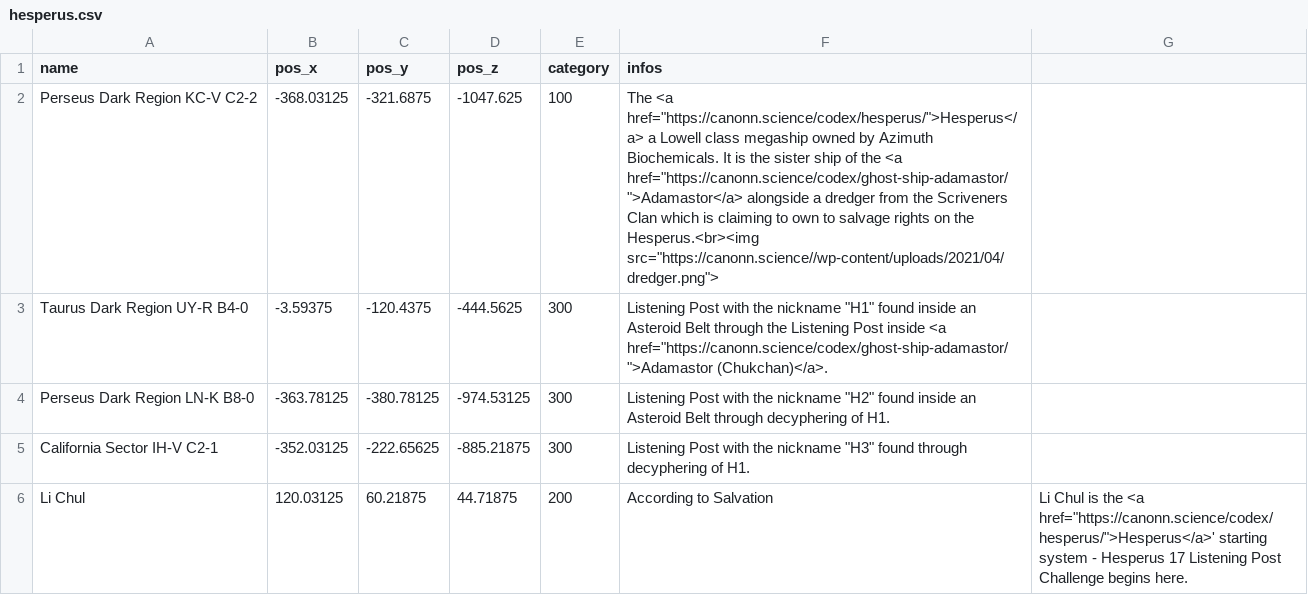
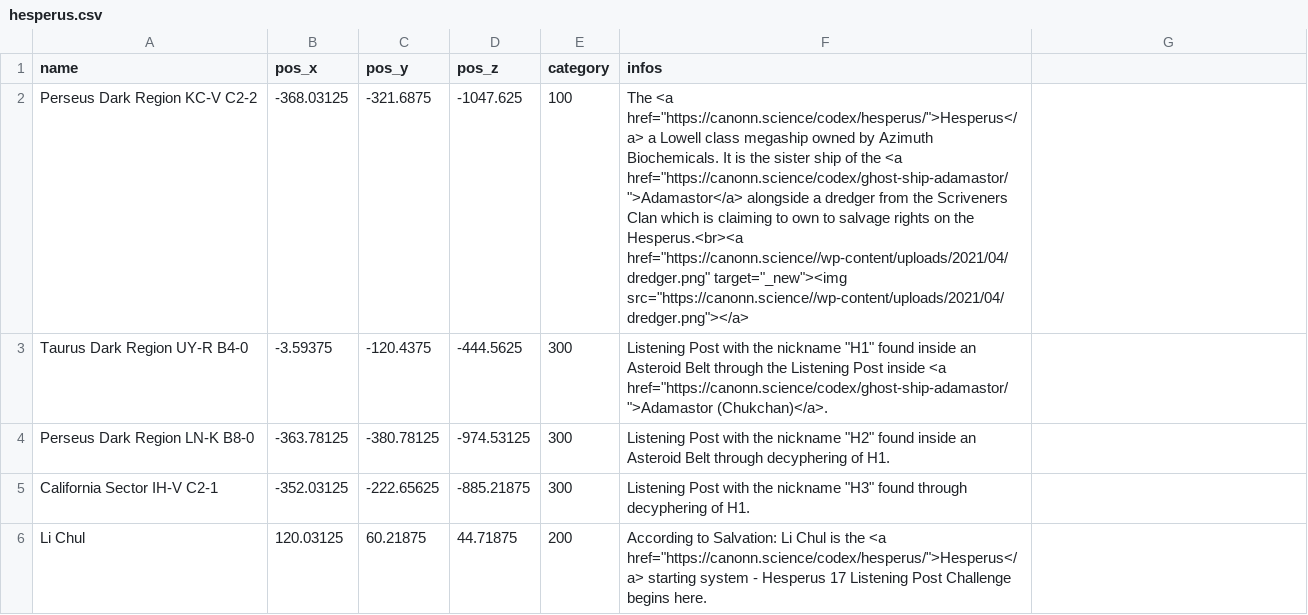
Before and after one commit to canonn-science/CanonnED3D-Map, a CSV file: Source/data/csvCache/hesperus.csv, drawn as a sheet.

Commit message:
adding image link and csv format issue in info text

```diff
--- a/Source/data/csvCache/hesperus.csv
+++ b/Source/data/csvCache/hesperus.csv
@@ -1,3 +1,3 @@
 name,pos_x,pos_y,pos_z,category,infos
-Perseus Dark Region KC-V C2-2,-368.03125 , -321.6875 , -1047.625,100,The <a href="https://canonn.science/codex/hesperus/">Hesperus</a> a Lowell class megaship owned by Azimuth Biochemicals. It is the sister ship of the <a href="https://canonn.science/codex/ghost-ship-adamastor/">Adamastor</a> alongside a dredger from the Scriveners Clan which is claiming to own to salvage rights on the Hesperus.<br><img src="https://canonn.science//wp-content/uploads/2021/04/dredger.png">
+Perseus Dark Region KC-V C2-2,-368.03125 , -321.6875 , -1047.625,100,The <a href="https://canonn.science/codex/hesperus/">Hesperus</a> a Lowell class megaship owned by Azimuth Biochemicals. It is the sister ship of the <a href="https://canonn.science/codex/ghost-ship-adamastor/">Adamastor</a> alongside a dredger from the Scriveners Clan which is claiming to own to salvage rights on the Hesperus.<br><a href="https://canonn.science//wp-content/uploads/2021/04/dredger.png" target="_new"><img src="https://canonn.science//wp-content/uploads/2021/04/dredger.png"></a>
 Taurus Dark Region UY-R B4-0, -3.59375 , -120.4375 , -444.5625,300,Listening Post with the nickname "H1" found inside an Asteroid Belt through the Listening Post inside <a href="https://canonn.science/codex/ghost-ship-adamastor/">Adamastor (Chukchan)</a>.
@@ -5,2 +5,2 @@ Perseus Dark Region LN-K B8-0, -363.78125 , -380.78125 , -974.53125,300,Listenin
 California Sector IH-V C2-1,-352.03125 , -222.65625 , -885.21875,300,Listening Post with the nickname "H3" found through decyphering of H1.
-Li Chul, 120.03125 , 60.21875 , 44.71875,200,According to Salvation, Li Chul is the <a href="https://canonn.science/codex/hesperus/">Hesperus</a>' starting system - Hesperus 17 Listening Post Challenge begins here.
+Li Chul, 120.03125 , 60.21875 , 44.71875,200,According to Salvation: Li Chul is the <a href="https://canonn.science/codex/hesperus/">Hesperus</a> starting system - Hesperus 17 Listening Post Challenge begins here.
```
